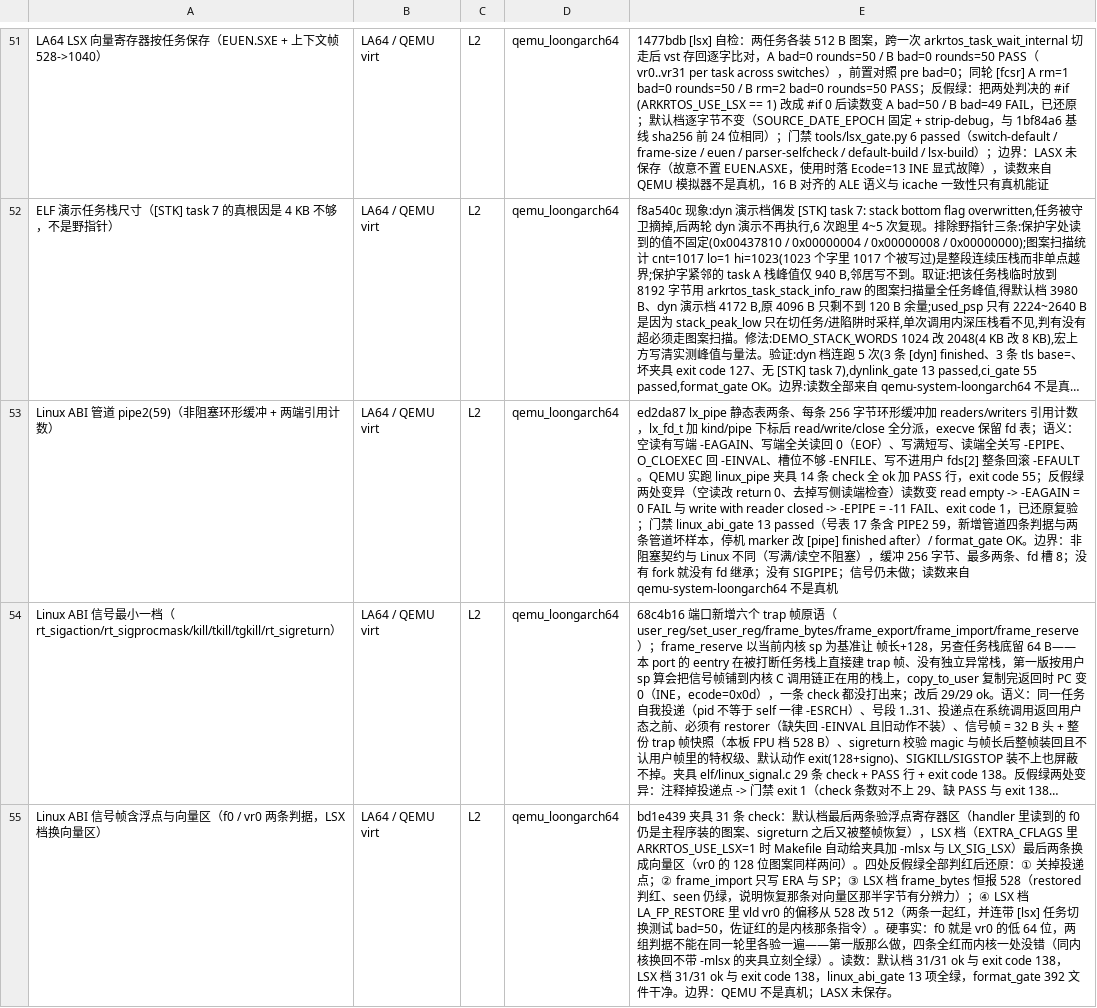
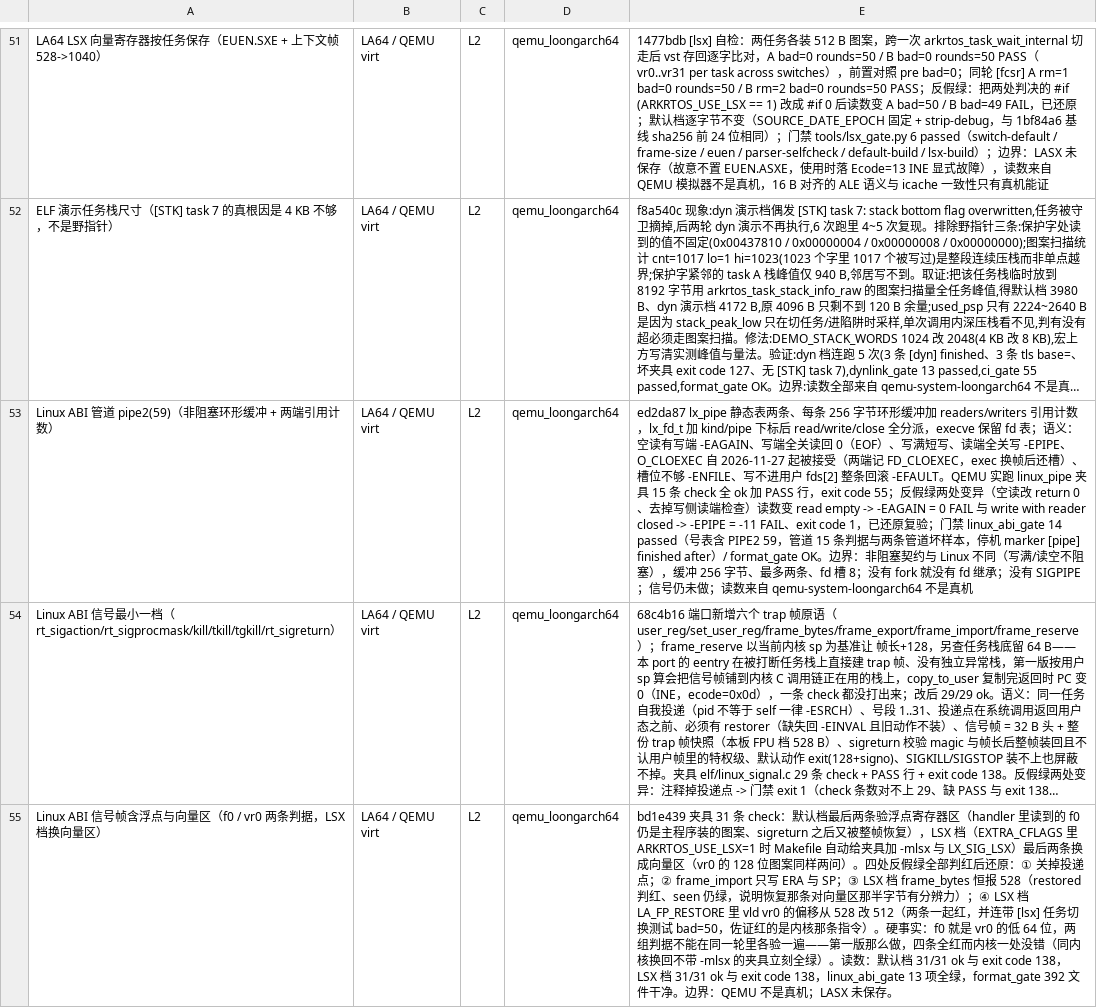
Before and after one commit to xw1998/ark_rtos, a TSV file: tools/evidence_levels.tsv, drawn as a sheet; only a part is shown, gaps mark what is left out; long unchanged cells end in …; the diff names each change by its address in the sheet, - before the commit and + after, or states it on an @@ line.

Commit message:
linux-abi: fcntl(25) 六条 cmd + FD_CLOEXEC 的 exec 关闭语义
F_DUPFD / F_DUPFD_CLOEXEC / F_GETFD / F_SETFD / F_GETFL / F_SETFL 六条 cmd
落地，其余 cmd 一律 -EINVAL（本层没有锁管理器、异步 I/O 与信号驱动 I/O，
回 0 就是谎报「办成了」）。FD_CLOEXEC 由 lx_fd_close_cloexec() 在 execve
换帧后兑现，openat / dup3 / pipe2 / socket 四条造 fd 的路径都记这个位。

三处边界写进代码与文档：0..2 没别名时是控制台对象（没有槽可还，exec 后
照旧在）；对管道「清 O_NONBLOCK」回 -EINVAL（本层管道读空/写满一律
-EAGAIN，回 0 会让程序空转等一个永不来的事件）；文件 fd 的 O_APPEND 只
记录不兑现（文件写仍 -ENOSYS，不假装写成功）。

socket 槽上 fcntl 改 flag 必须同时写回 sflags —— socket 层读的是 sflags，
不同步就是「fcntl 说改了、收发行为没变」的假承诺。

验证：QEMU LA64 linux_dup 53 条 check（fcntl 17 条）、linux_pipe 15 条，
linux_abi_gate 14 项全绿；宿主五档 linuxabi 391 / futex 665 / select 452 /
filemap 483 / socket 728 条断言 0 失败（t_fdflags 54 条 + socket 12 条
sflags 同步）；coverage_gate 71 模块全不低于基线（linux_abi 98.96% ≥
98.82%）；format_gate 489 文件干净；warn_gate 251 TU 零告警；
evidence_gate 42 行台账自洽。

```diff
--- a/tools/evidence_levels.tsv
+++ b/tools/evidence_levels.tsv
-E53: …-EPIPE、O_CLOEXEC 回 -EINVAL、槽位不够 -ENFILE、写不进用户 fds[2] 整条回滚 -EFAULT。QEMU 实跑 linux_pipe 夹具 14 条 check 全 ok 加 PASS 行，exit code 55；反假绿两处变异（空读改 return 0、去掉写侧读端检查）读数变 read empty -> -EAGAIN = 0 FAIL 与 write with reader closed -> -EPIPE = -11 FAIL、exit code 1，已还原复验；门禁 linux_abi_gate 13 passed（号表 17 条含 PIPE2 59，新增管道四条判据与两条管道坏样本，停机 marker 改 [pipe] finished after）…
+E53: …-EPIPE、O_CLOEXEC 自 2026-11-27 起被接受（两端记 FD_CLOEXEC，exec 换帧后还槽）、槽位不够 -ENFILE、写不进用户 fds[2] 整条回滚 -EFAULT。QEMU 实跑 linux_pipe 夹具 15 条 check 全 ok 加 PASS 行，exit code 55；反假绿两处变异（空读改 return 0、去掉写侧读端检查）读数变 read empty -> -EAGAIN = 0 FAIL 与 write with reader closed -> -EPIPE = -11 FAIL、exit code 1，已还原复验；门禁 linux_abi_gate 14 passed（号表含 PIPE2 59，管道 15 条判据与两条管道坏样本，停机 marker [pipe] finished after）…
```
Also changed, not shown: 18 other files.
